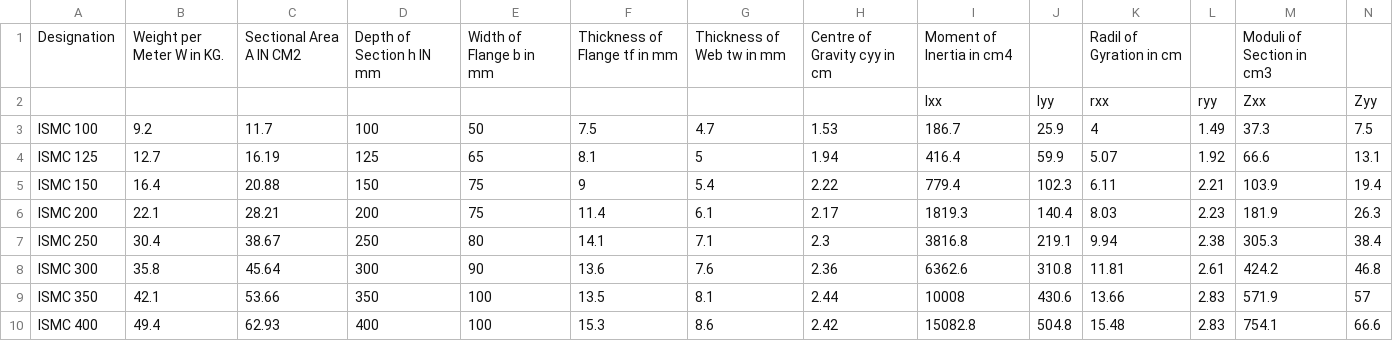
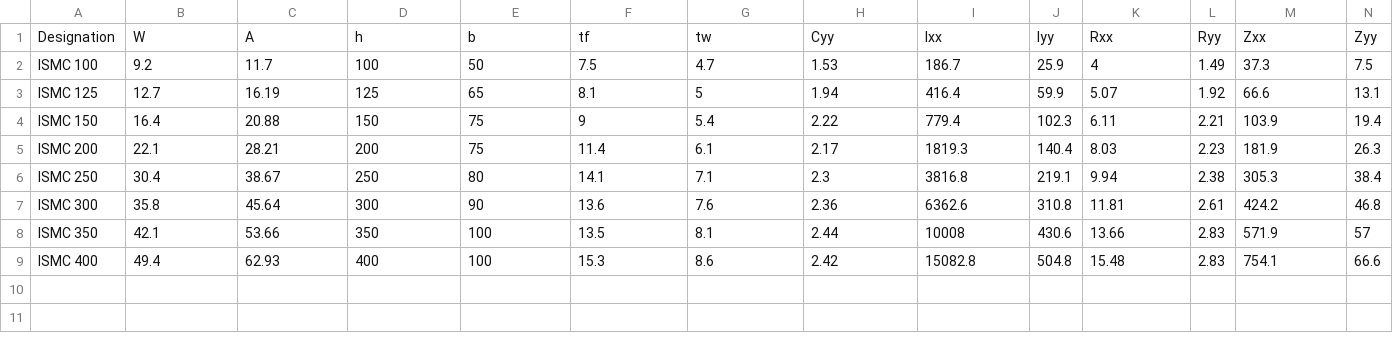
Before and after one commit to awoziji/pySteel, a CSV file: ISMC.csv, drawn as a sheet; only a part is shown; removed rows and columns are numbered as before the commit, all else as after; rows hold the shown columns only; the diff names each change by its address in the sheet, - before the commit and + after, or states it on an @@ line.

Commit message:
ISMC.csv : Restructure the Head

```diff
--- a/ISMC.csv
+++ b/ISMC.csv
-row 1: Designation | Weight per Meter W in KG. | Sectional Area A IN CM2 | Depth of Section h IN mm | Width of Flange b in mm | Thickness of Flange tf in mm | Thickness of Web tw in mm | Centre of Gravity cyy in cm | Moment of Inertia in cm4 |  | Radil of Gyration in cm |  | Moduli of Section in cm3
-row 2:  |  |  |  |  |  |  |  | Ixx | Iyy | rxx | ryy | Zxx | Zyy
+row 1: Designation | W | A | h | b | tf | tw | Cyy | Ixx | Iyy | Rxx | Ryy | Zxx | Zyy
```
